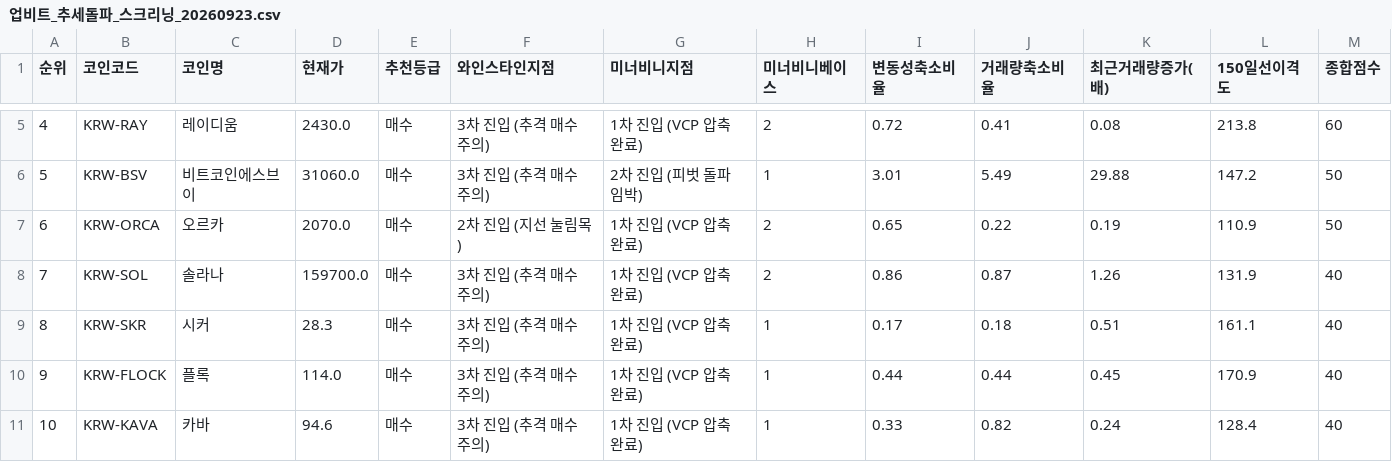
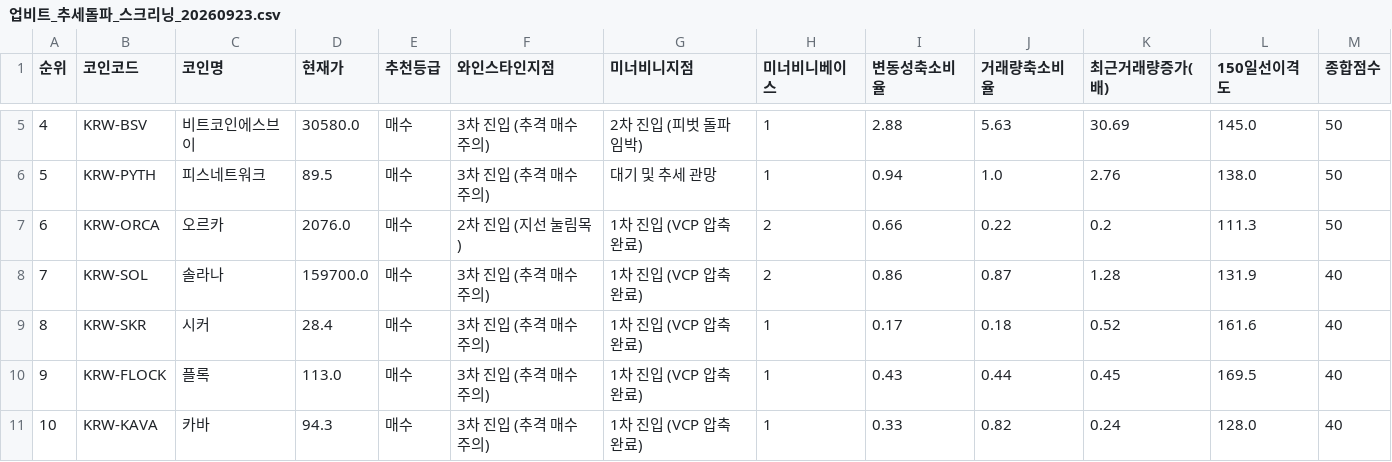
Before and after one commit to nicegoodguy84/upbit-crypto-screener, a CSV file: 업비트_추세돌파_스크리닝_20260923.csv, drawn as a sheet; only a part is shown, gaps mark what is left out; the diff covers the shown part only.

```diff
--- a/업비트_추세돌파_스크리닝_20260923.csv
+++ b/업비트_추세돌파_스크리닝_20260923.csv
@@ -5,7 +5,7 @@
-4,KRW-RAY,레이디움,2430.0,매수,3차 진입 (추격 매수 주의),1차 진입 (VCP 압축 완료),2,0.72,0.41,0.08,213.8,60
-5,KRW-BSV,비트코인에스브이,31060.0,매수,3차 진입 (추격 매수 주의),2차 진입 (피벗 돌파 임박),1,3.01,5.49,29.88,147.2,50
-6,KRW-ORCA,오르카,2070.0,매수,2차 진입 (지선 눌림목),1차 진입 (VCP 압축 완료),2,0.65,0.22,0.19,110.9,50
-7,KRW-SOL,솔라나,159700.0,매수,3차 진입 (추격 매수 주의),1차 진입 (VCP 압축 완료),2,0.86,0.87,1.26,131.9,40
-8,KRW-SKR,시커,28.3,매수,3차 진입 (추격 매수 주의),1차 진입 (VCP 압축 완료),1,0.17,0.18,0.51,161.1,40
-9,KRW-FLOCK,플록,114.0,매수,3차 진입 (추격 매수 주의),1차 진입 (VCP 압축 완료),1,0.44,0.44,0.45,170.9,40
-10,KRW-KAVA,카바,94.6,매수,3차 진입 (추격 매수 주의),1차 진입 (VCP 압축 완료),1,0.33,0.82,0.24,128.4,40
+4,KRW-BSV,비트코인에스브이,30580.0,매수,3차 진입 (추격 매수 주의),2차 진입 (피벗 돌파 임박),1,2.88,5.63,30.69,145.0,50
+5,KRW-PYTH,피스네트워크,89.5,매수,3차 진입 (추격 매수 주의),대기 및 추세 관망,1,0.94,1.0,2.76,138.0,50
+6,KRW-ORCA,오르카,2076.0,매수,2차 진입 (지선 눌림목),1차 진입 (VCP 압축 완료),2,0.66,0.22,0.2,111.3,50
+7,KRW-SOL,솔라나,159700.0,매수,3차 진입 (추격 매수 주의),1차 진입 (VCP 압축 완료),2,0.86,0.87,1.28,131.9,40
+8,KRW-SKR,시커,28.4,매수,3차 진입 (추격 매수 주의),1차 진입 (VCP 압축 완료),1,0.17,0.18,0.52,161.6,40
+9,KRW-FLOCK,플록,113.0,매수,3차 진입 (추격 매수 주의),1차 진입 (VCP 압축 완료),1,0.43,0.44,0.45,169.5,40
+10,KRW-KAVA,카바,94.3,매수,3차 진입 (추격 매수 주의),1차 진입 (VCP 압축 완료),1,0.33,0.82,0.24,128.0,40
```
Also changed, not shown: 79 edited cells elsewhere in this file, 2 other files.
